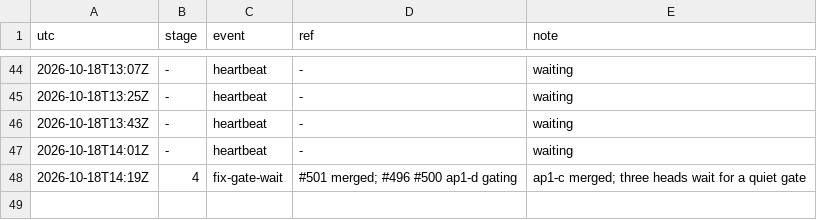
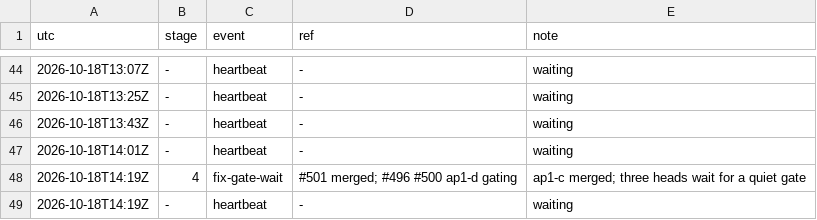
Before and after one commit to qbtrix/creative-core, a TSV file: docs/leads/animate-properties/timeline.tsv, drawn as a sheet; only a part is shown, gaps mark what is left out.

Commit message:
chore(lead): animate-properties heartbeat -

```diff
--- a/docs/leads/animate-properties/timeline.tsv
+++ b/docs/leads/animate-properties/timeline.tsv
@@ -48 +48,2 @@ utc	stage	event	ref	note
 2026-10-18T14:19Z	4	fix-gate-wait	#501 merged; #496 #500 ap1-d gating	ap1-c merged; three heads wait for a quiet gate
+2026-10-18T14:19Z	-	heartbeat	-	waiting
```
